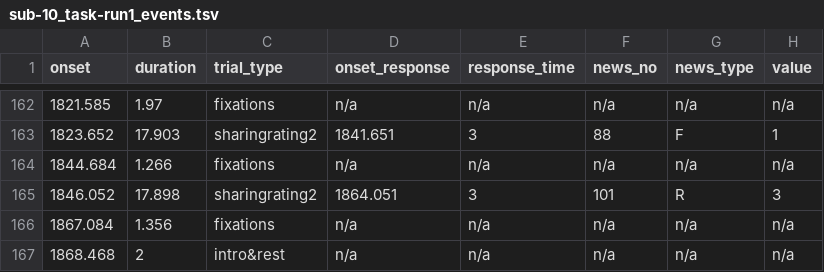
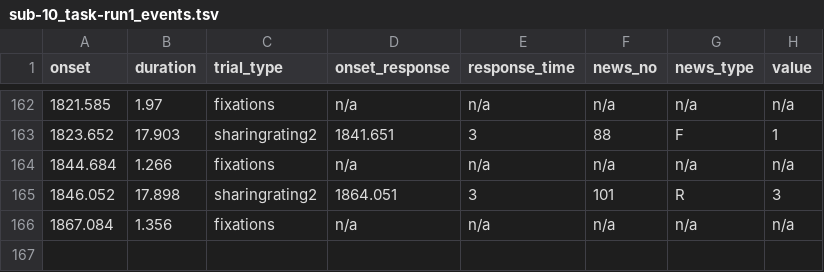
Before and after one commit to OpenNeuroDatasets/ds005875, a TSV file: sub-10/func/sub-10_task-run1_events.tsv, drawn as a sheet; only a part is shown, gaps mark what is left out.

Commit message:
[OpenNeuro] Recorded changes

```diff
--- a/sub-10/func/sub-10_task-run1_events.tsv
+++ b/sub-10/func/sub-10_task-run1_events.tsv
@@ -166,2 +166 @@ onset	duration	trial_type	onset_response	response_time	news_no	news_type	value
 1867.084	1.356	fixations	n/a	n/a	n/a	n/a	n/a
-1868.468	2	intro&rest	n/a	n/a	n/a	n/a	n/a
```
